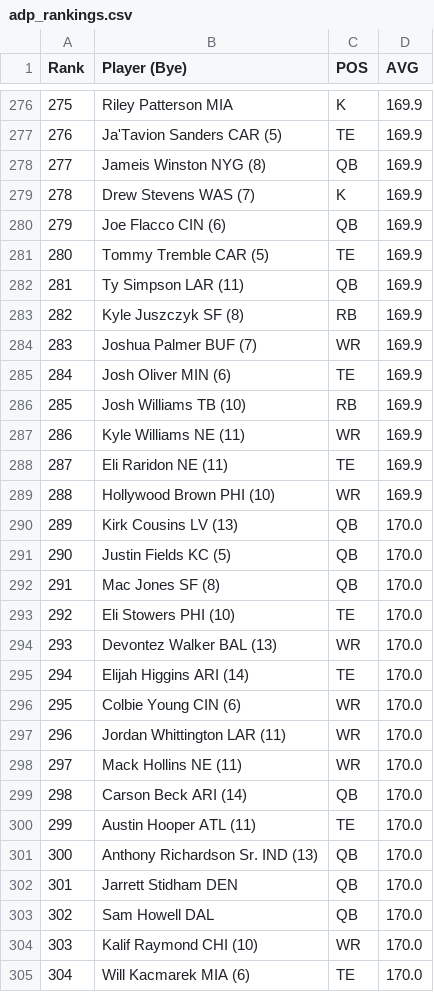
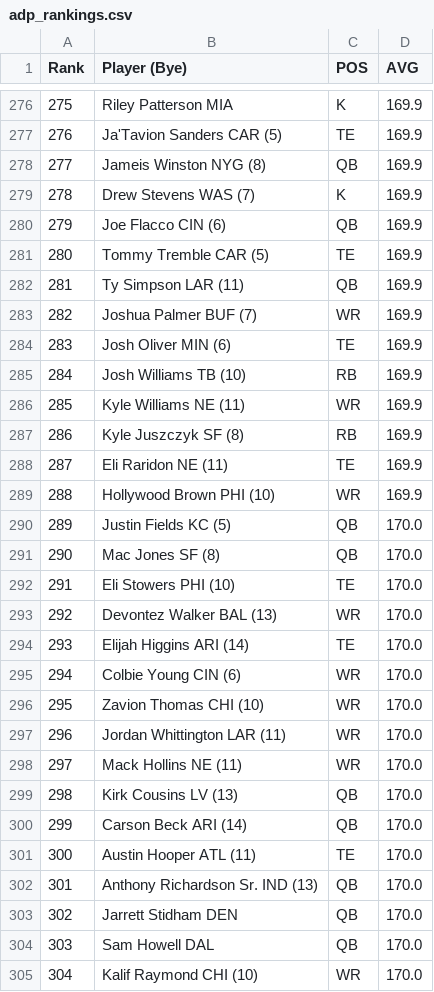
Before and after one commit to iacobgagnemontcalm-lang/MockDraft, a CSV file: adp_rankings.csv, drawn as a sheet; only a part is shown, gaps mark what is left out; the diff covers the shown part only.

```diff
--- a/adp_rankings.csv
+++ b/adp_rankings.csv
@@ -282,24 +282,24 @@ Rank,Player (Bye),POS,AVG
 281,Ty Simpson   LAR (11),QB,169.9
-282,Kyle Juszczyk   SF (8),RB,169.9
-283,Joshua Palmer   BUF (7),WR,169.9
-284,Josh Oliver   MIN (6),TE,169.9
-285,Josh Williams   TB (10),RB,169.9
-286,Kyle Williams   NE (11),WR,169.9
+282,Joshua Palmer   BUF (7),WR,169.9
+283,Josh Oliver   MIN (6),TE,169.9
+284,Josh Williams   TB (10),RB,169.9
+285,Kyle Williams   NE (11),WR,169.9
+286,Kyle Juszczyk   SF (8),RB,169.9
 287,Eli Raridon   NE (11),TE,169.9
 288,Hollywood Brown   PHI (10),WR,169.9
-289,Kirk Cousins   LV (13),QB,170.0
-290,Justin Fields   KC (5),QB,170.0
-291,Mac Jones   SF (8),QB,170.0
-292,Eli Stowers   PHI (10),TE,170.0
-293,Devontez Walker   BAL (13),WR,170.0
-294,Elijah Higgins   ARI (14),TE,170.0
-295,Colbie Young   CIN (6),WR,170.0
+289,Justin Fields   KC (5),QB,170.0
+290,Mac Jones   SF (8),QB,170.0
+291,Eli Stowers   PHI (10),TE,170.0
+292,Devontez Walker   BAL (13),WR,170.0
+293,Elijah Higgins   ARI (14),TE,170.0
+294,Colbie Young   CIN (6),WR,170.0
+295,Zavion Thomas   CHI (10),WR,170.0
 296,Jordan Whittington   LAR (11),WR,170.0
 297,Mack Hollins   NE (11),WR,170.0
-298,Carson Beck   ARI (14),QB,170.0
-299,Austin Hooper   ATL (11),TE,170.0
-300,Anthony Richardson Sr.   IND (13),QB,170.0
-301,Jarrett Stidham   DEN,QB,170.0
-302,Sam Howell   DAL,QB,170.0
-303,Kalif Raymond   CHI (10),WR,170.0
-304,Will Kacmarek   MIA (6),TE,170.0
+298,Kirk Cousins   LV (13),QB,170.0
+299,Carson Beck   ARI (14),QB,170.0
+300,Austin Hooper   ATL (11),TE,170.0
+301,Anthony Richardson Sr.   IND (13),QB,170.0
+302,Jarrett Stidham   DEN,QB,170.0
+303,Sam Howell   DAL,QB,170.0
+304,Kalif Raymond   CHI (10),WR,170.0
```
Also changed, not shown: 161 edited cells elsewhere in this file, espn_rankings.csv, rankings.csv, 1 other file.
